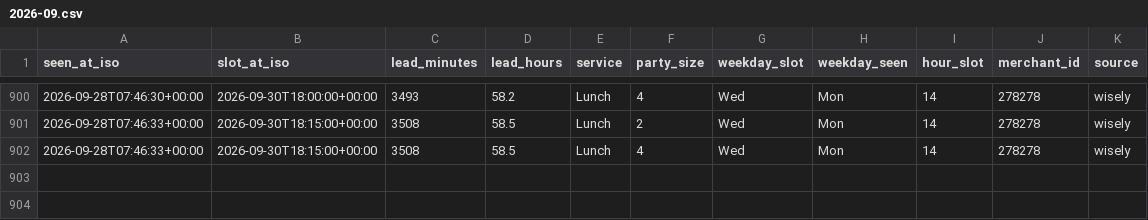
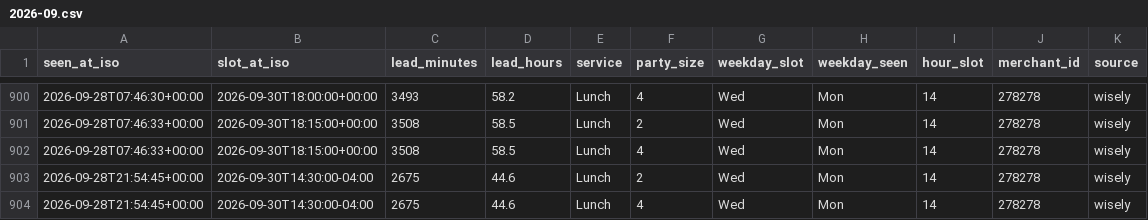
Before and after one commit to jacobschulman/stonewatch, a CSV file: data/availability/2026-09.csv, drawn as a sheet; only a part is shown, gaps mark what is left out.

```diff
--- a/data/availability/2026-09.csv
+++ b/data/availability/2026-09.csv
@@ -902 +902,3 @@ seen_at_iso,slot_at_iso,lead_minutes,lead_hours,service,party_size,weekday_slot,
 2026-09-28T07:46:33+00:00,2026-09-30T18:15:00+00:00,3508,58.5,Lunch,4,Wed,Mon,14,278278,wisely
+2026-09-28T21:54:45+00:00,2026-09-30T14:30:00-04:00,2675,44.6,Lunch,2,Wed,Mon,14,278278,wisely
+2026-09-28T21:54:45+00:00,2026-09-30T14:30:00-04:00,2675,44.6,Lunch,4,Wed,Mon,14,278278,wisely
```
Also changed, not shown: 2 other files.
